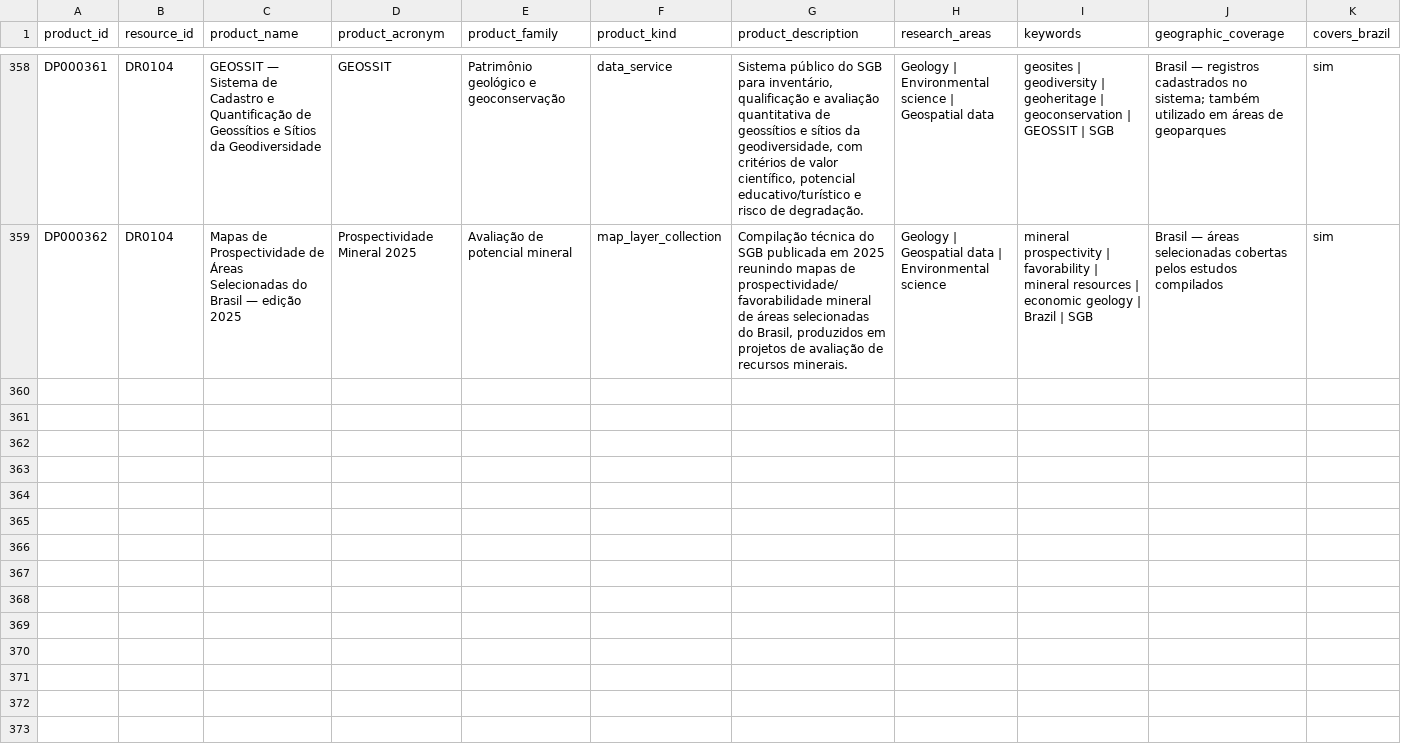
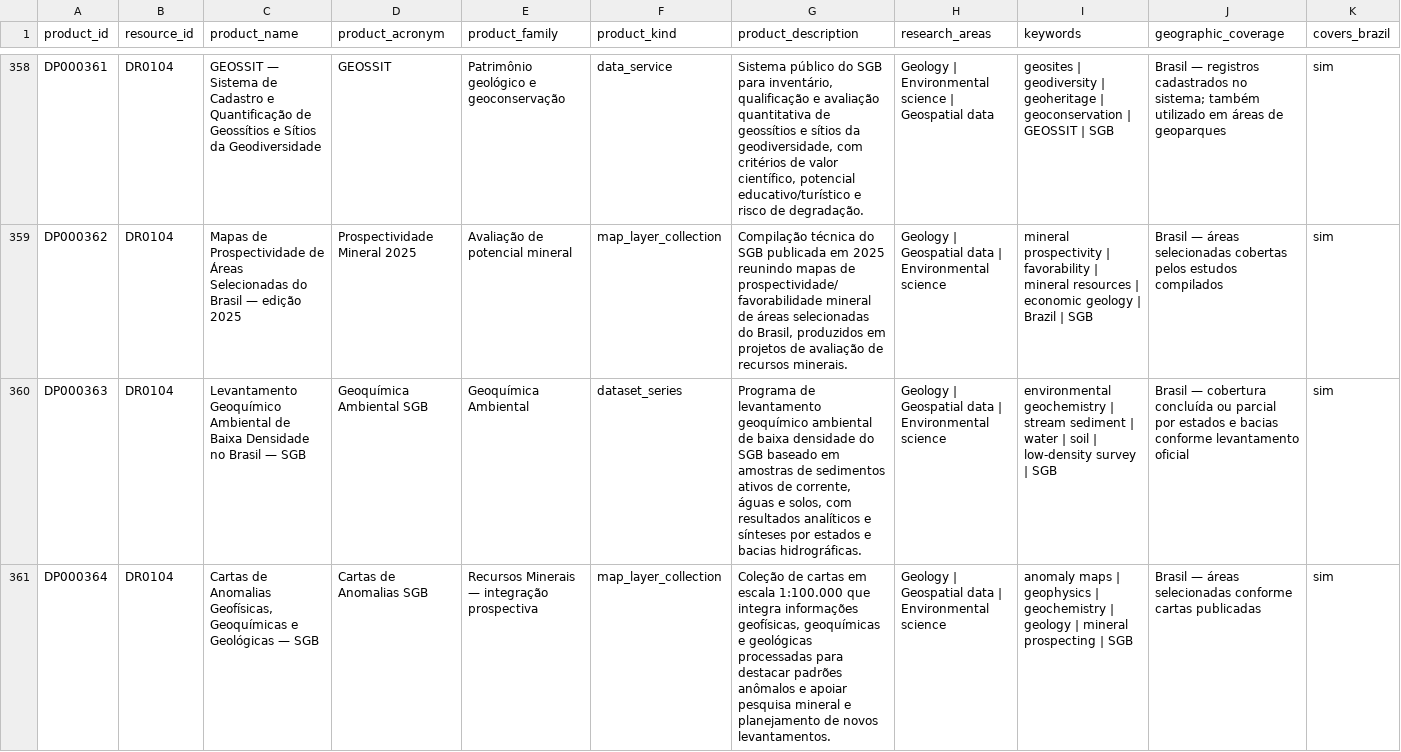
Before and after one commit to Ian-loc/vitrineciencia, a CSV file: data/data_products.csv, drawn as a sheet; only a part is shown, gaps mark what is left out; rows hold the shown columns only; the diff covers the shown part only; the diff names each change by its address in the sheet, - before the commit and + after, or states it on an @@ line.

```diff
--- a/data/data_products.csv
+++ b/data/data_products.csv
+row 360: DP000363 | DR0104 | Levantamento Geoquímico Ambiental de Baixa Densidade no Brasil — SGB | Geoquímica Ambiental SGB | Geoquímica Ambiental | dataset_series | Programa de levantamento geoquímico ambiental de baixa densidade do SGB baseado em amostras de sedimentos ativos de corrente, águas e solos, com resultados analíticos e sínteses por estados e bacias hidrográficas. | Geology | Geospatial data | Environmental science | environmental geochemistry | stream sediment | water | soil | low-density survey | SGB | Brasil — cobertura concluída ou parcial por estados e bacias conforme levantamento oficial | sim
+row 361: DP000364 | DR0104 | Cartas de Anomalias Geofísicas, Geoquímicas e Geológicas — SGB | Cartas de Anomalias SGB | Recursos Minerais — integração prospectiva | map_layer_collection | Coleção de cartas em escala 1:100.000 que integra informações geofísicas, geoquímicas e geológicas processadas para destacar padrões anômalos e apoiar pesquisa mineral e planejamento de novos levantamentos. | Geology | Geospatial data | Environmental science | anomaly maps | geophysics | geochemistry | geology | mineral prospecting | SGB | Brasil — áreas selecionadas conforme cartas publicadas | sim
```
Also changed, not shown: 2 added rows elsewhere in this file, data/product_distributions.csv, 2 other files.
